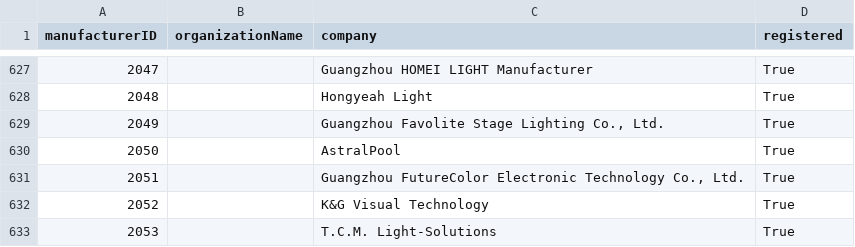
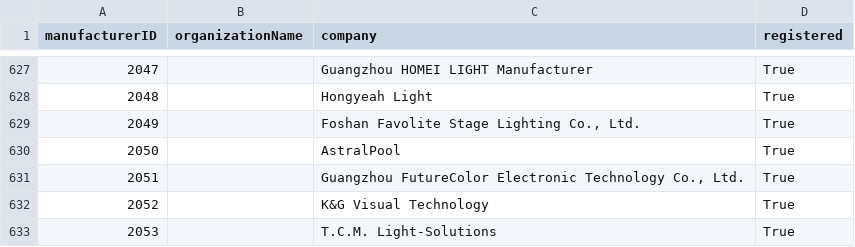
Before and after one commit to marcusbirkin/ESTA_MFCTRIDS, a CSV file: esta_mfcrids.csv, drawn as a sheet; only a part is shown, gaps mark what is left out.

```diff
--- a/esta_mfcrids.csv
+++ b/esta_mfcrids.csv
@@ -628,3 +628,3 @@
 2048,,Hongyeah Light,True
-2049,,"Guangzhou Favolite Stage Lighting Co., Ltd.",True
+2049,,"Foshan Favolite Stage Lighting Co., Ltd.",True
 2050,,AstralPool,True
```
